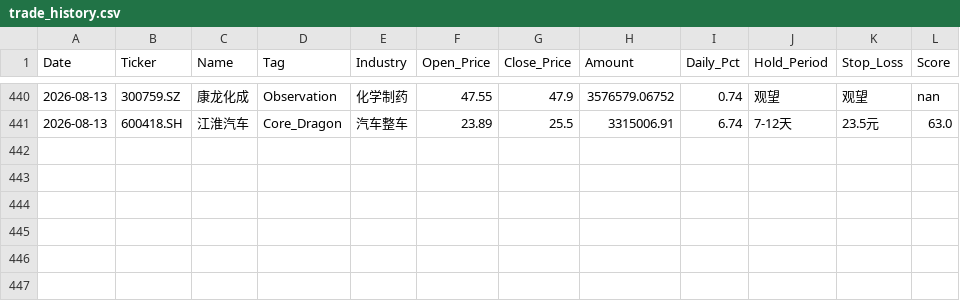
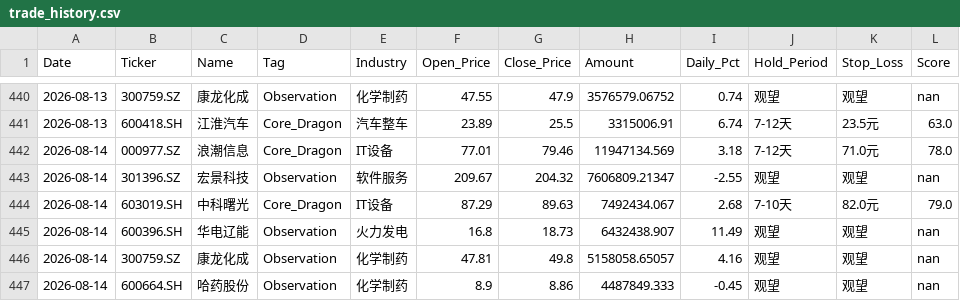
Before and after one commit to wijouyang-lab/a, a CSV file: trade_history.csv, drawn as a sheet; only a part is shown, gaps mark what is left out.

```diff
--- a/trade_history.csv
+++ b/trade_history.csv
@@ -441 +441,7 @@ Date,Ticker,Name,Tag,Industry,Open_Price,Close_Price,Amount,Daily_Pct,Hold_Perio
 2026-08-13,600418.SH,江淮汽车,Core_Dragon,汽车整车,23.89,25.5,3315006.91,6.74,7-12天,23.5元,63.0
+2026-08-14,000977.SZ,浪潮信息,Core_Dragon,IT设备,77.01,79.46,11947134.569,3.18,7-12天,71.0元,78.0
+2026-08-14,301396.SZ,宏景科技,Observation,软件服务,209.67,204.32,7606809.21347,-2.55,观望,观望,nan
+2026-08-14,603019.SH,中科曙光,Core_Dragon,IT设备,87.29,89.63,7492434.067,2.68,7-10天,82.0元,79.0
+2026-08-14,600396.SH,华电辽能,Observation,火力发电,16.8,18.73,6432438.907,11.49,观望,观望,nan
+2026-08-14,300759.SZ,康龙化成,Observation,化学制药,47.81,49.8,5158058.65057,4.16,观望,观望,nan
+2026-08-14,600664.SH,哈药股份,Observation,化学制药,8.9,8.86,4487849.333,-0.45,观望,观望,nan
```
Also changed, not shown: review_history.csv, 1 other file.
